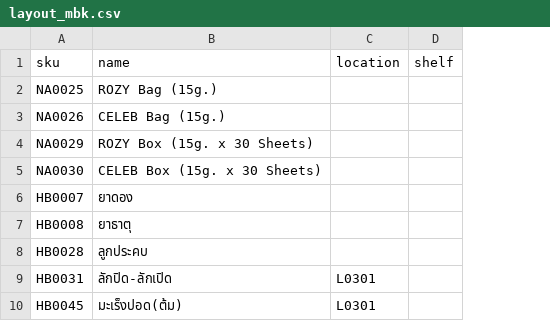
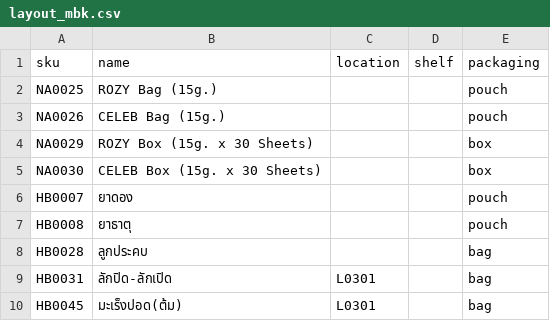
Before and after one commit to Lemonade678/Avatar_clinic, a CSV file: data/layout_mbk.csv, drawn as a sheet; only a part is shown; the diff names each change by its address in the sheet, - before the commit and + after, or states it on an @@ line.

```diff
--- a/data/layout_mbk.csv
+++ b/data/layout_mbk.csv
+column E (packaging), rows 2-10: pouch | pouch | box | box | pouch | pouch | bag | bag | bag
```
Also changed, not shown: 11 other files.
